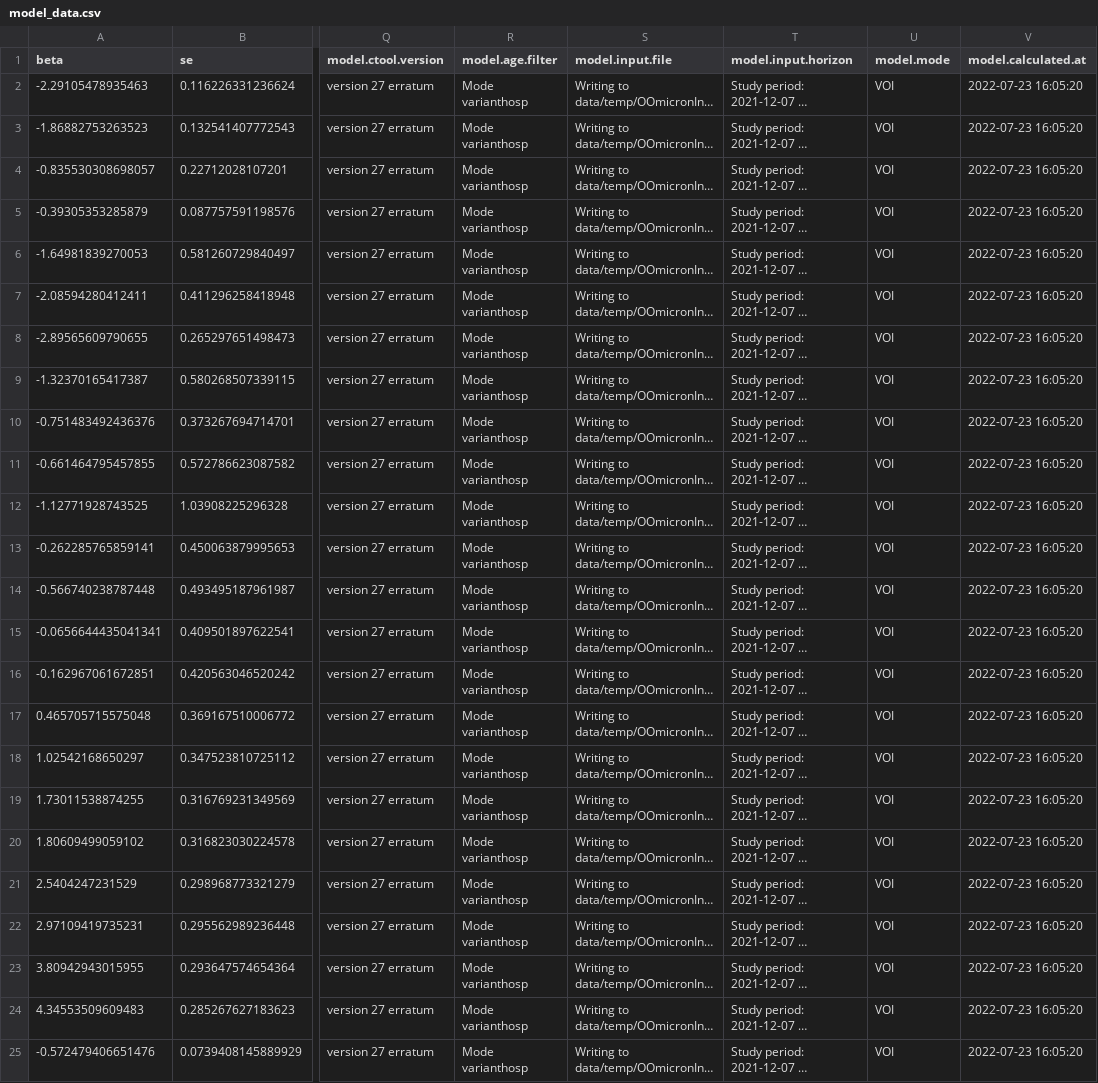
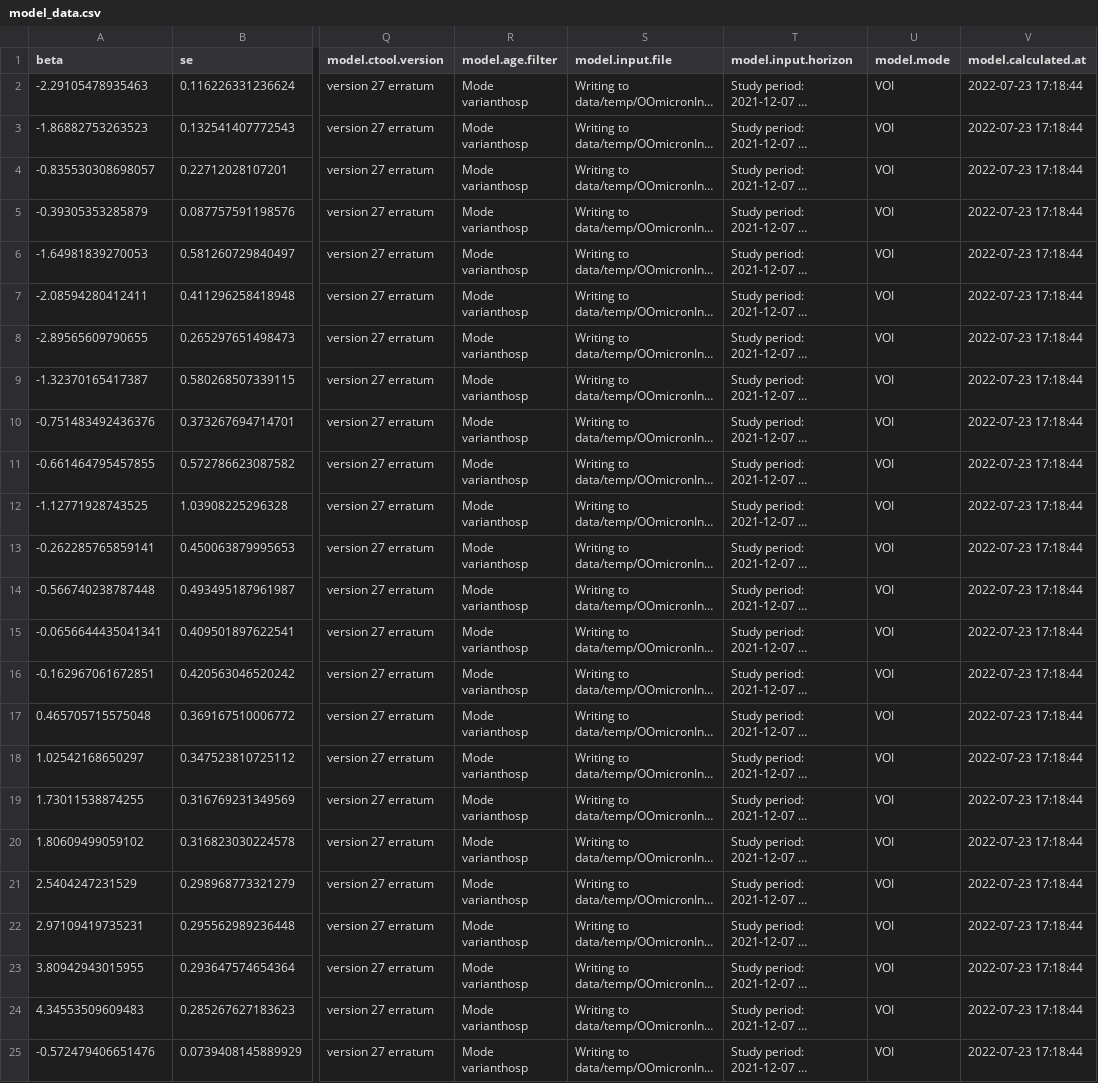
Before and after one commit to bisop-repo/omicronprotection, a CSV file: Vyvanuti/outputs/OOmicronInteractions/model_data.csv, drawn as a sheet; only a part is shown, gaps mark what is left out; long unchanged cells end in …; the diff names each change by its address in the sheet, - before the commit and + after, or states it on an @@ line.

Commit message:
Run results: OOmicronInteractions

```diff
--- a/Vyvanuti/outputs/OOmicronInteractions/model_data.csv
+++ b/Vyvanuti/outputs/OOmicronInteractions/model_data.csv
-V2:V25 (model.calculated.at): 2022-07-23 16:05:20
+V2:V25 (model.calculated.at): 2022-07-23 17:18:44
```
Also changed, not shown: 4 other files.
